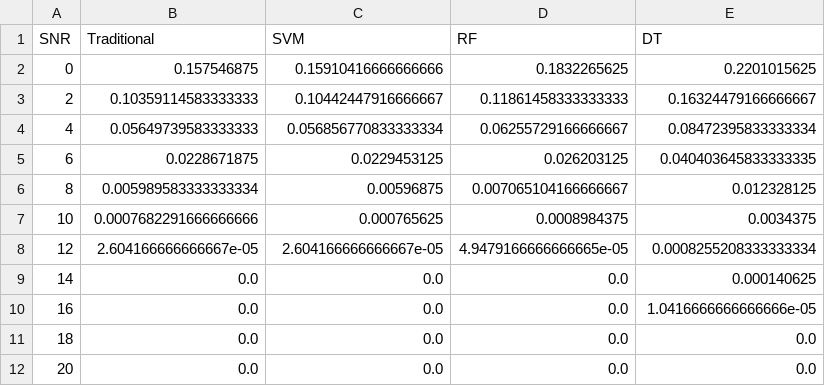
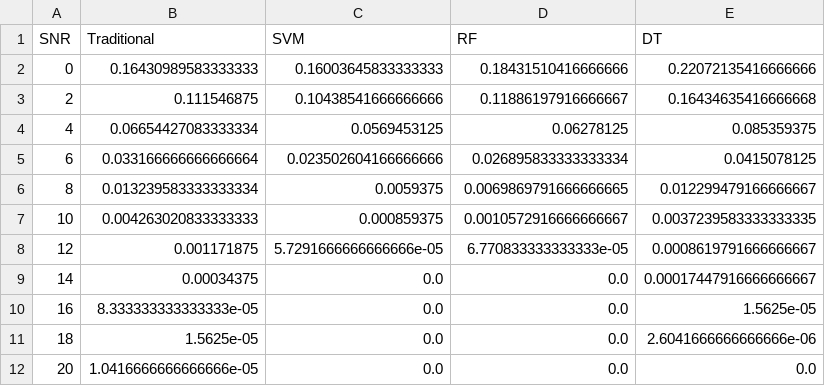
Before and after one commit to komlaksh/ML_OFDM_PROJECT, a CSV file: results/ber_final.csv, drawn as a sheet.

```diff
--- a/results/ber_final.csv
+++ b/results/ber_final.csv
@@ -1,12 +1,12 @@
 SNR,Traditional,SVM,RF,DT
-0,0.157546875,0.15910416666666666,0.1832265625,0.2201015625
-2,0.10359114583333333,0.10442447916666667,0.11861458333333333,0.16324479166666667
-4,0.05649739583333333,0.056856770833333334,0.06255729166666667,0.08472395833333334
-6,0.0228671875,0.0229453125,0.026203125,0.040403645833333335
-8,0.005989583333333334,0.00596875,0.007065104166666667,0.012328125
-10,0.0007682291666666666,0.000765625,0.0008984375,0.0034375
-12,2.604166666666667e-05,2.604166666666667e-05,4.9479166666666665e-05,0.0008255208333333334
-14,0.0,0.0,0.0,0.000140625
-16,0.0,0.0,0.0,1.0416666666666666e-05
-18,0.0,0.0,0.0,0.0
-20,0.0,0.0,0.0,0.0
+0,0.16430989583333333,0.16003645833333333,0.18431510416666666,0.22072135416666666
+2,0.111546875,0.10438541666666666,0.11886197916666667,0.16434635416666668
+4,0.06654427083333334,0.0569453125,0.06278125,0.085359375
+6,0.033166666666666664,0.023502604166666666,0.026895833333333334,0.0415078125
+8,0.013239583333333334,0.0059375,0.0069869791666666665,0.012299479166666667
+10,0.004263020833333333,0.000859375,0.0010572916666666667,0.0037239583333333335
+12,0.001171875,5.7291666666666666e-05,6.770833333333333e-05,0.0008619791666666667
+14,0.00034375,0.0,0.0,0.00017447916666666667
+16,8.333333333333333e-05,0.0,0.0,1.5625e-05
+18,1.5625e-05,0.0,0.0,2.6041666666666666e-06
+20,1.0416666666666666e-05,0.0,0.0,0.0
```
Also changed, not shown: 3 other files.
